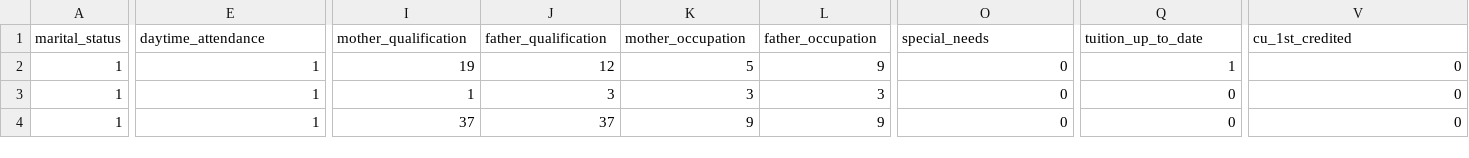
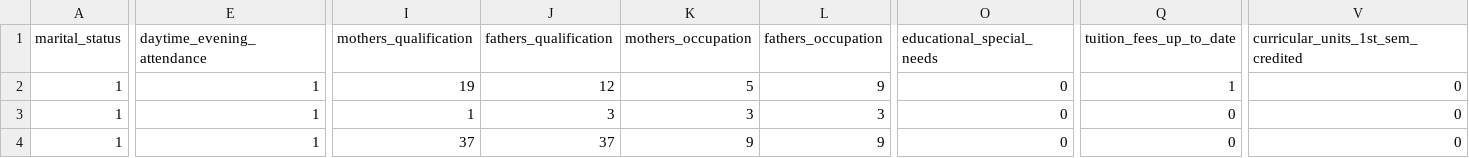
Before and after one commit to DanielSQN/edupredict-ml-streamlit, a CSV file: data/estudiantes_limpio.csv, drawn as a sheet; only a part is shown, gaps mark what is left out; the diff covers the shown part only; the diff names each change by its address in the sheet, - before the commit and + after, or states it on an @@ line.

```diff
--- a/data/estudiantes_limpio.csv
+++ b/data/estudiantes_limpio.csv
-E1: daytime_attendance
+E1: daytime_evening_attendance
-I1: mother_qualification
+I1: mothers_qualification
-J1: father_qualification
+J1: fathers_qualification
-K1: mother_occupation
+K1: mothers_occupation
-L1: father_occupation
+L1: fathers_occupation
-O1: special_needs
+O1: educational_special_needs
-Q1: tuition_up_to_date
+Q1: tuition_fees_up_to_date
-V1: cu_1st_credited
+V1: curricular_units_1st_sem_credited
```
Also changed, not shown: 11 edited cells elsewhere in this file, 25 other files.
